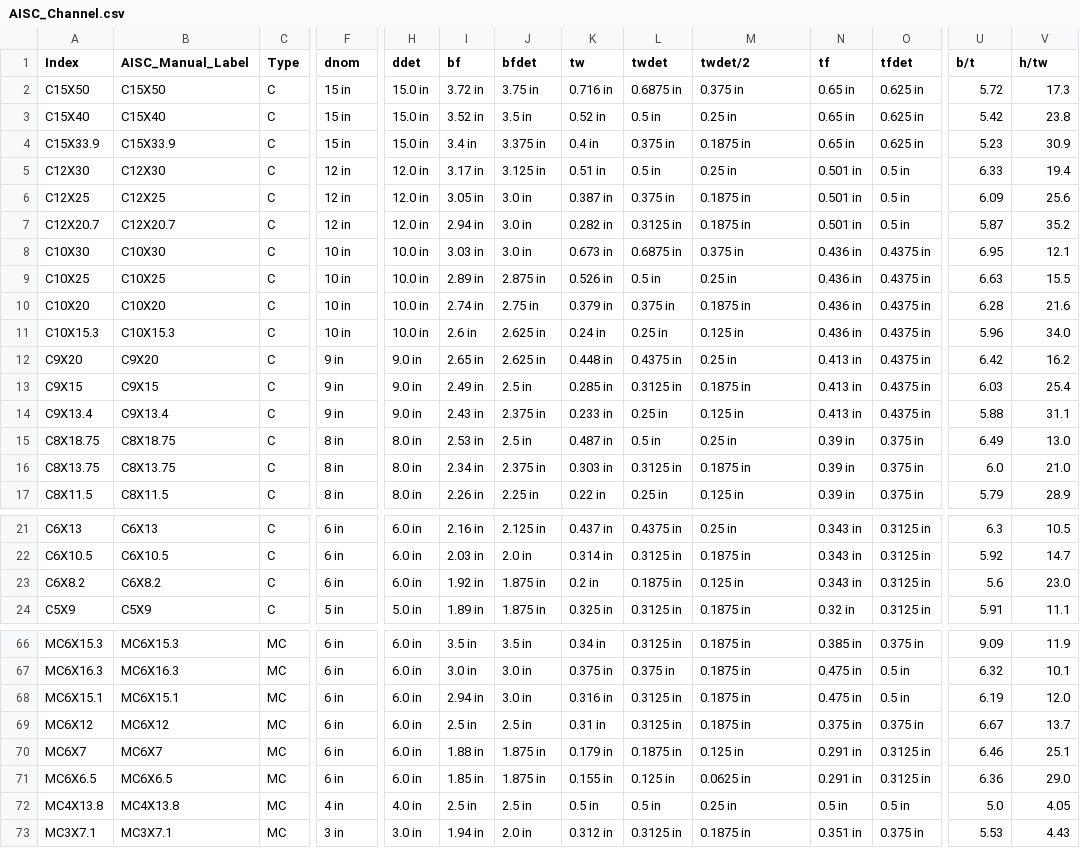
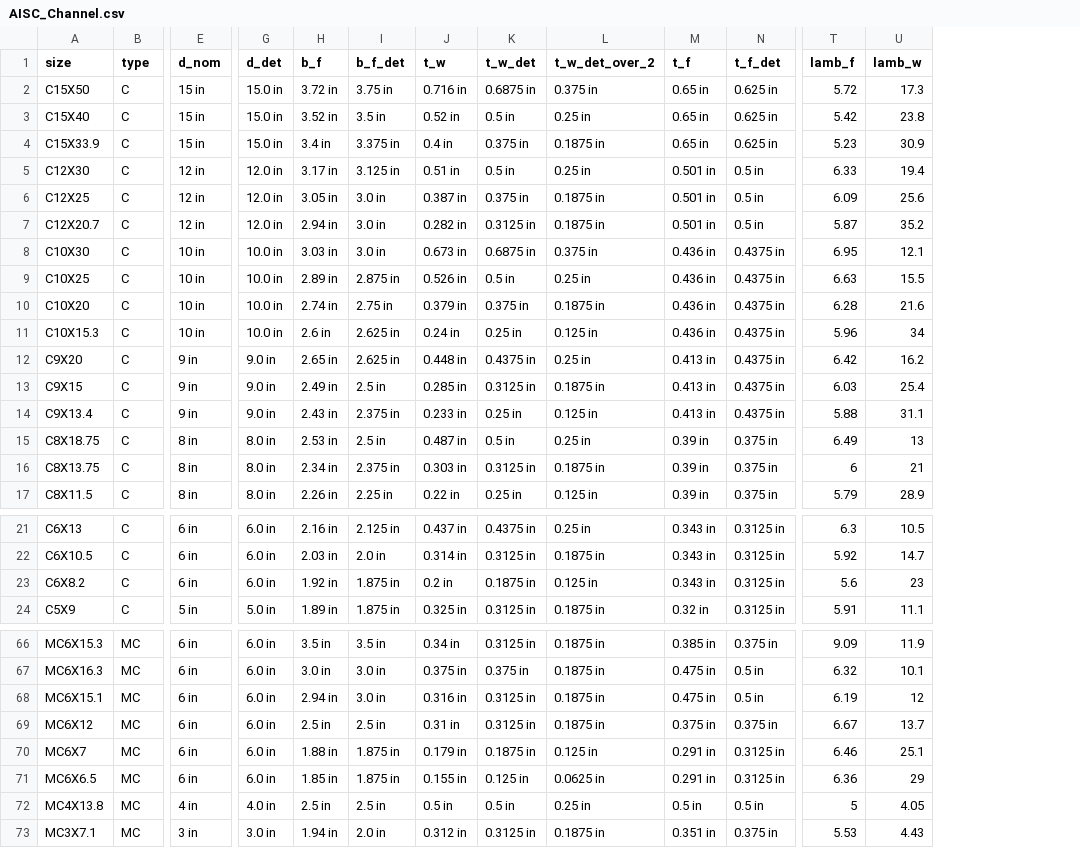
Before and after one commit to StructuralTools/StructuralTools, a CSV file: src/structuraltools/resources/AISC_Channel.csv, drawn as a sheet; only a part is shown, gaps mark what is left out; removed rows and columns are numbered as before the commit, all else as after; the diff covers the shown part only; the diff names each change by its address in the sheet, - before the commit and + after, or states it on an @@ line.

```diff
--- a/src/structuraltools/resources/AISC_Channel.csv
+++ b/src/structuraltools/resources/AISC_Channel.csv
-column B (AISC_Manual_Label), rows 2-17: C15X50 | C15X40 | C15X33.9 | C12X30 | C12X25 | C12X20.7 | C10X30 | C10X25 | C10X20 | C10X15.3 | C9X20 | C9X15 | C9X13.4 | C8X18.75 | C8X13.75 | C8X11.5; rows 21-24: C6X13 | C6X10.5 | C6X8.2 | C5X9; rows 66-73: MC6X15.3 | MC6X16.3 | MC6X15.1 | MC6X12 | MC6X7 | MC6X6.5 | MC4X13.8 | MC3X7.1
-A1: Index
+A1: size
-B1: Type
+B1: type
-E1: dnom
+E1: d_nom
-G1: ddet
+G1: d_det
-H1: bf
+H1: b_f
-I1: bfdet
+I1: b_f_det
-J1: tw
+J1: t_w
-K1: twdet
+K1: t_w_det
-L1: twdet/2
+L1: t_w_det_over_2
-M1: tf
+M1: t_f
-N1: tfdet
+N1: t_f_det
-T1: b/t
+T1: lamb_f
-U1: h/tw
+U1: lamb_w
-U11 (lamb_w): 34.0
+U11 (lamb_w): 34
-U15 (lamb_w): 13.0
+U15 (lamb_w): 13
-T16 (lamb_f): 6.0
+T16 (lamb_f): 6
-U16 (lamb_w): 21.0
+U16 (lamb_w): 21
-U23 (lamb_w): 23.0
+U23 (lamb_w): 23
-U68 (lamb_w): 12.0
+U68 (lamb_w): 12
-U71 (lamb_w): 29.0
+U71 (lamb_w): 29
-T72 (lamb_f): 5.0
+T72 (lamb_f): 5
```
Also changed, not shown: 29 edited cells elsewhere in this file, src/structuraltools/resources/AISC_Angle.csv, src/structuraltools/resources/AISC_WideFlange.csv, 5 other files.
